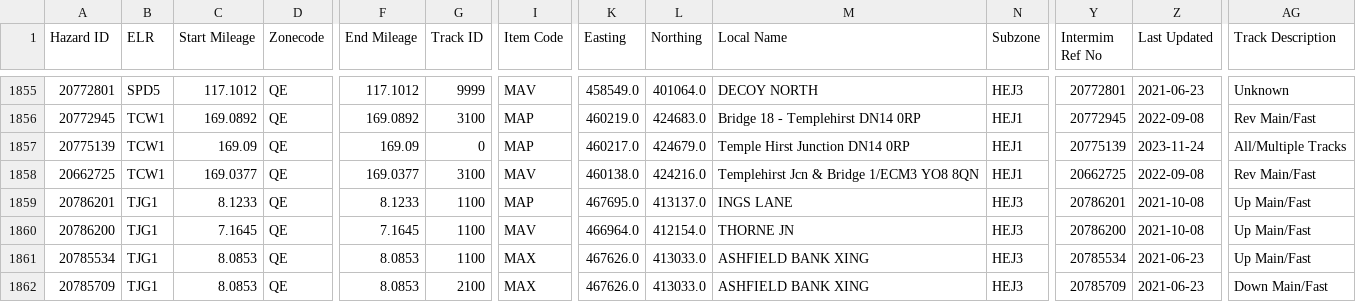
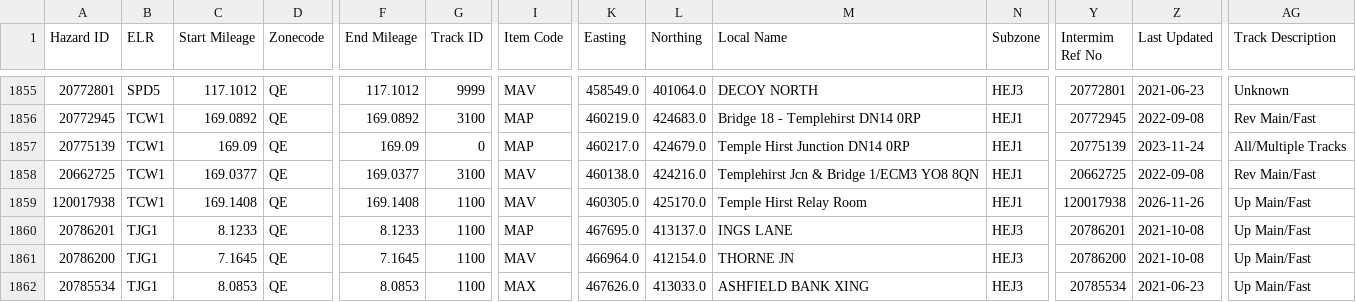
Before and after one commit to infrastructureclub/nr-national-hazard-directory, a CSV file: data/QE/coreData.csv, drawn as a sheet; only a part is shown, gaps mark what is left out; the shorter side is filled out with more unchanged rows; rows hold the shown columns only; the diff names each change by its address in the sheet, - before the commit and + after, or states it on an @@ line.

Commit message:
Automatic NRNHD data update

```diff
--- a/data/QE/coreData.csv
+++ b/data/QE/coreData.csv
+row 1859: 120017938 | TCW1 | 169.1408 | QE | 169.1408 | 1100 | MAV | 460305.0 | 425170.0 | Temple Hirst Relay Room | HEJ1 | 120017938 | 2026-11-26 | Up Main/Fast
```
Also changed, not shown: 1 other file.
